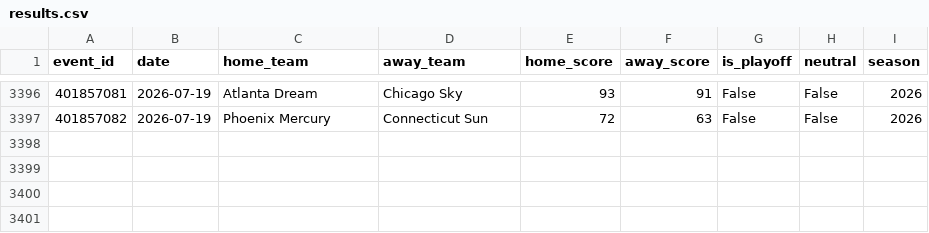
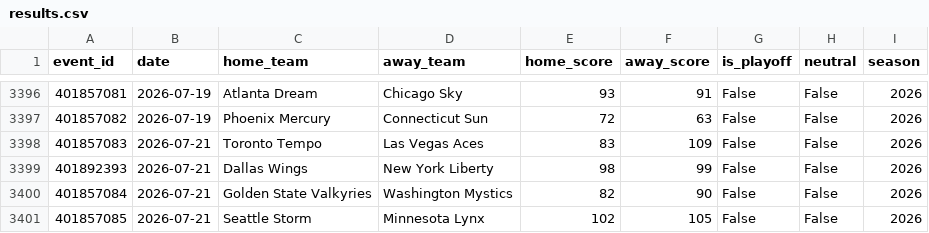
Before and after one commit to mordecainq-pixel/Wcwinner, a CSV file: data/wnba_raw/results.csv, drawn as a sheet; only a part is shown, gaps mark what is left out.

```diff
--- a/data/wnba_raw/results.csv
+++ b/data/wnba_raw/results.csv
@@ -3397 +3397,5 @@ event_id,date,home_team,away_team,home_score,away_score,is_playoff,neutral,seaso
 401857082,2026-07-19,Phoenix Mercury,Connecticut Sun,72,63,False,False,2026
+401857083,2026-07-21,Toronto Tempo,Las Vegas Aces,83,109,False,False,2026
+401892393,2026-07-21,Dallas Wings,New York Liberty,98,99,False,False,2026
+401857084,2026-07-21,Golden State Valkyries,Washington Mystics,82,90,False,False,2026
+401857085,2026-07-21,Seattle Storm,Minnesota Lynx,102,105,False,False,2026
```
Also changed, not shown: 6 other files.
